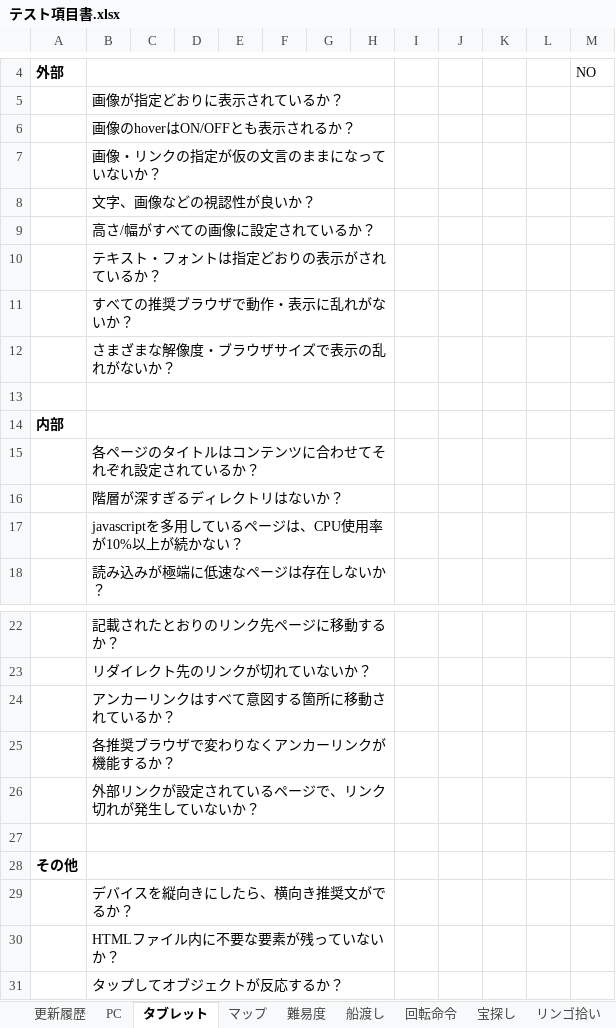
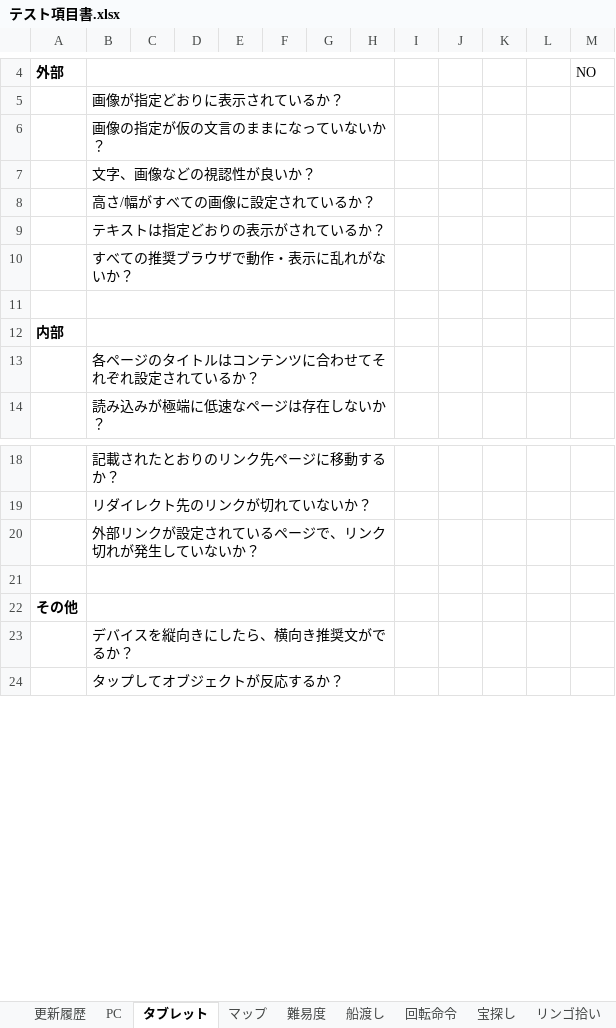
Before and after one commit to is21-28year/logicalgames, an Excel workbook: docment/テスト項目関連/テスト項目書.xlsx, sheet タブレット, drawn as a sheet; only a part is shown, gaps mark what is left out; values as stored, in another font and other column widths than the file's, no borders; removed rows and columns are numbered as before the commit, all else as after; the diff names each change by its address in the sheet, - before the commit and + after, or states it on an @@ line.

Commit message:
15

```diff
--- a/docment/テスト項目関連/テスト項目書.xlsx (sheet タブレット)
+++ b/docment/テスト項目関連/テスト項目書.xlsx (sheet タブレット)
-B6: 画像のhoverはON/OFFとも表示されるか？
+B6: 画像の指定が仮の文言のままになっていないか？
-row 7:  | 画像・リンクの指定が仮の文言のままになっていないか？
-B9: テキスト・フォントは指定どおりの表示がされているか？
+B9: テキストは指定どおりの表示がされているか？
-row 12:  | さまざまな解像度・ブラウザサイズで表示の乱れがないか？
-row 16:  | 階層が深すぎるディレクトリはないか？
-row 17:  | javascriptを多用しているページは、CPU使用率が10%以上が続かない？
-row 24:  | アンカーリンクはすべて意図する箇所に移動されているか？
-row 25:  | 各推奨ブラウザで変わりなくアンカーリンクが機能するか？
-row 30:  | HTMLファイル内に不要な要素が残っていないか？
```
Also changed, not shown: sheet PC.
